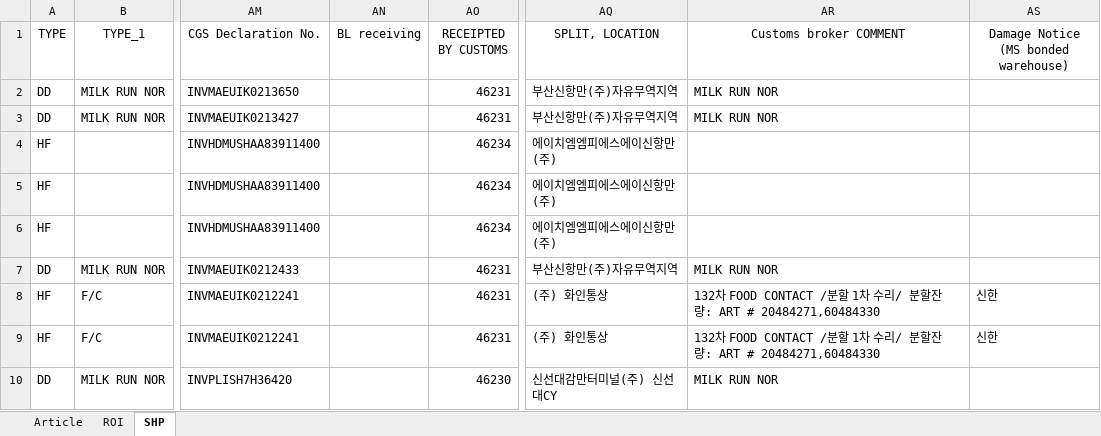
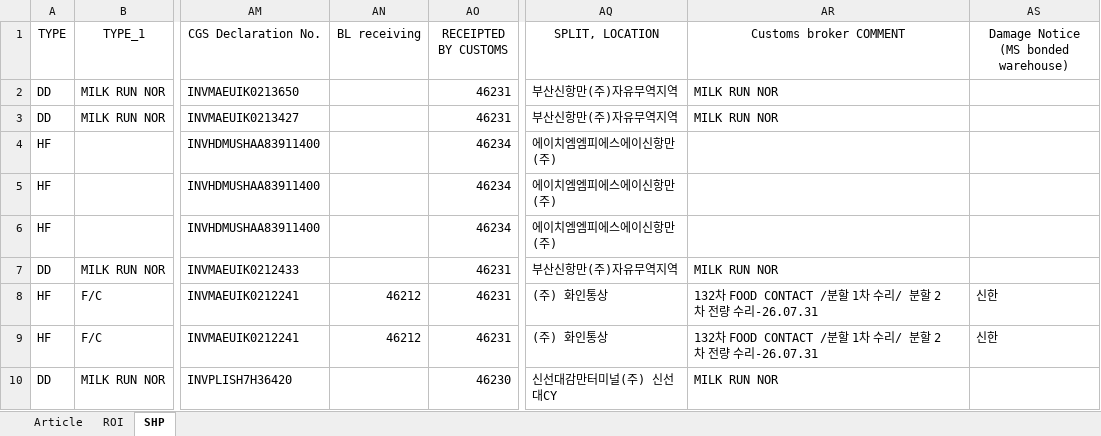
Before and after one commit to STO726/GOODS_Arrival, an Excel workbook: Article search.xlsx, sheet SHP, drawn as a sheet; only a part is shown, gaps mark what is left out; values as stored, in another font and other column widths than the file's, no borders; conditional formats and table styles not drawn; the diff covers the shown part only; the diff names each change by its address in the sheet, - before the commit and + after, or states it on an @@ line.

```diff
--- a/Article search.xlsx (sheet SHP)
+++ b/Article search.xlsx (sheet SHP)
-AN8:AN9 (BL receiving): (empty)
+AN8:AN9 (BL receiving): 46212
-AR8:AR9 (Customs broker COMMENT): …분할잔량: ART # 20484271,60484330
+AR8:AR9 (Customs broker COMMENT): …분할 2차 전량 수리-26.07.31
```
Also changed, not shown: 16 added rows and 24 edited cells elsewhere in this sheet, sheet ROI, formulas that keep their value, charts or pictures.
